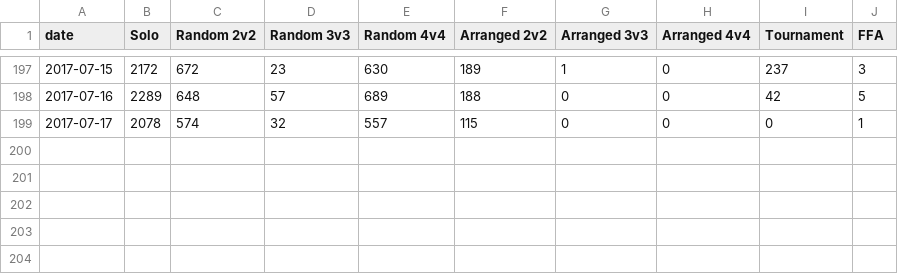
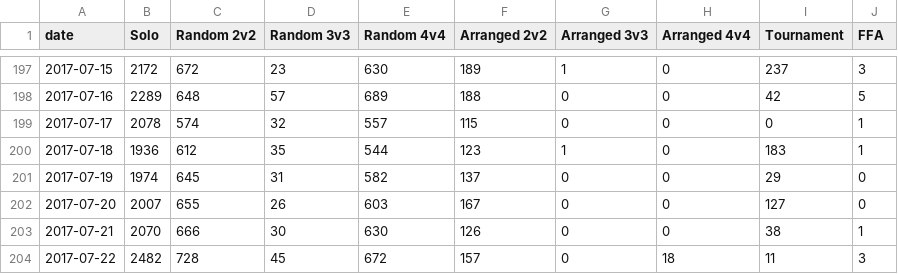
Before and after one commit to tylerkerr/wig-heat, a CSV file: data/gamesbytype-northrend.csv, drawn as a sheet; only a part is shown, gaps mark what is left out; the diff names each change by its address in the sheet, - before the commit and + after, or states it on an @@ line.

```diff
--- a/data/gamesbytype-northrend.csv
+++ b/data/gamesbytype-northrend.csv
+row 200: 2017-07-18 | 1936 | 612 | 35 | 544 | 123 | 1 | 0 | 183 | 1
+row 201: 2017-07-19 | 1974 | 645 | 31 | 582 | 137 | 0 | 0 | 29 | 0
+row 202: 2017-07-20 | 2007 | 655 | 26 | 603 | 167 | 0 | 0 | 127 | 0
+row 203: 2017-07-21 | 2070 | 666 | 30 | 630 | 126 | 0 | 0 | 38 | 1
+row 204: 2017-07-22 | 2482 | 728 | 45 | 672 | 157 | 0 | 18 | 11 | 3
```
Also changed, not shown: data/gamesbytype-allrealms.csv, data/gamesbytype-azeroth.csv, 31 other files.
